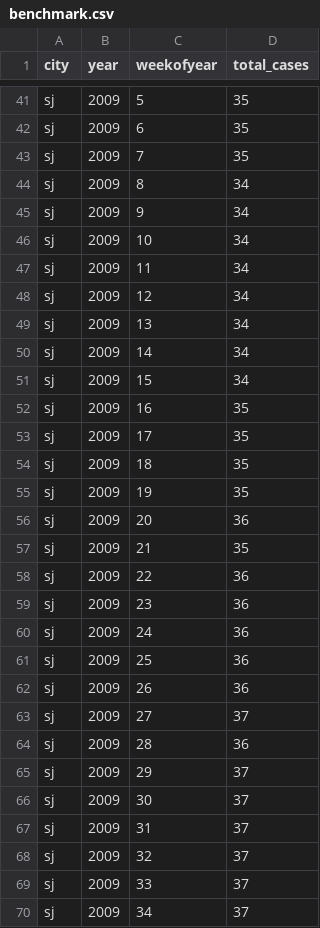
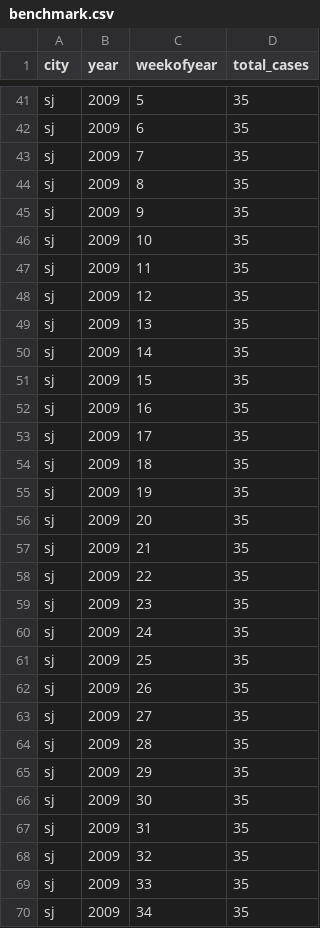
Before and after one commit to aminondo/dengAI, a CSV file: submission/benchmark.csv, drawn as a sheet; only a part is shown, gaps mark what is left out; the diff covers the shown part only.

```diff
--- a/submission/benchmark.csv
+++ b/submission/benchmark.csv
@@ -43,10 +43,10 @@ sj,2009,6,35
 sj,2009,7,35
-sj,2009,8,34
-sj,2009,9,34
-sj,2009,10,34
-sj,2009,11,34
-sj,2009,12,34
-sj,2009,13,34
-sj,2009,14,34
-sj,2009,15,34
+sj,2009,8,35
+sj,2009,9,35
+sj,2009,10,35
+sj,2009,11,35
+sj,2009,12,35
+sj,2009,13,35
+sj,2009,14,35
+sj,2009,15,35
 sj,2009,16,35
@@ -55,16 +55,16 @@ sj,2009,18,35
 sj,2009,19,35
-sj,2009,20,36
+sj,2009,20,35
 sj,2009,21,35
-sj,2009,22,36
-sj,2009,23,36
-sj,2009,24,36
-sj,2009,25,36
-sj,2009,26,36
-sj,2009,27,37
-sj,2009,28,36
-sj,2009,29,37
-sj,2009,30,37
-sj,2009,31,37
-sj,2009,32,37
-sj,2009,33,37
-sj,2009,34,37
+sj,2009,22,35
+sj,2009,23,35
+sj,2009,24,35
+sj,2009,25,35
+sj,2009,26,35
+sj,2009,27,35
+sj,2009,28,35
+sj,2009,29,35
+sj,2009,30,35
+sj,2009,31,35
+sj,2009,32,35
+sj,2009,33,35
+sj,2009,34,35
```
Also changed, not shown: 167 edited cells elsewhere in this file, 2 other files.
